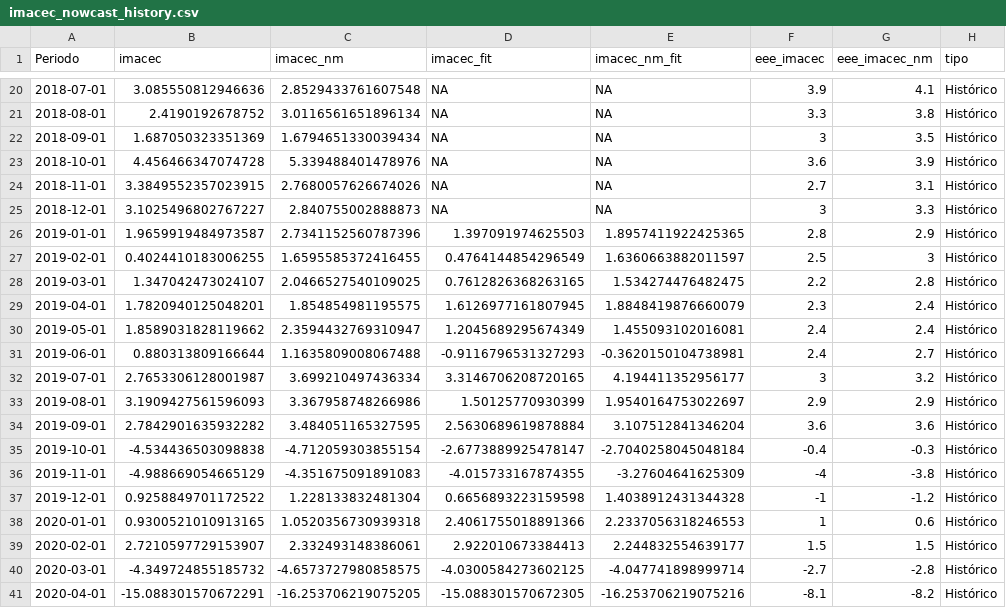
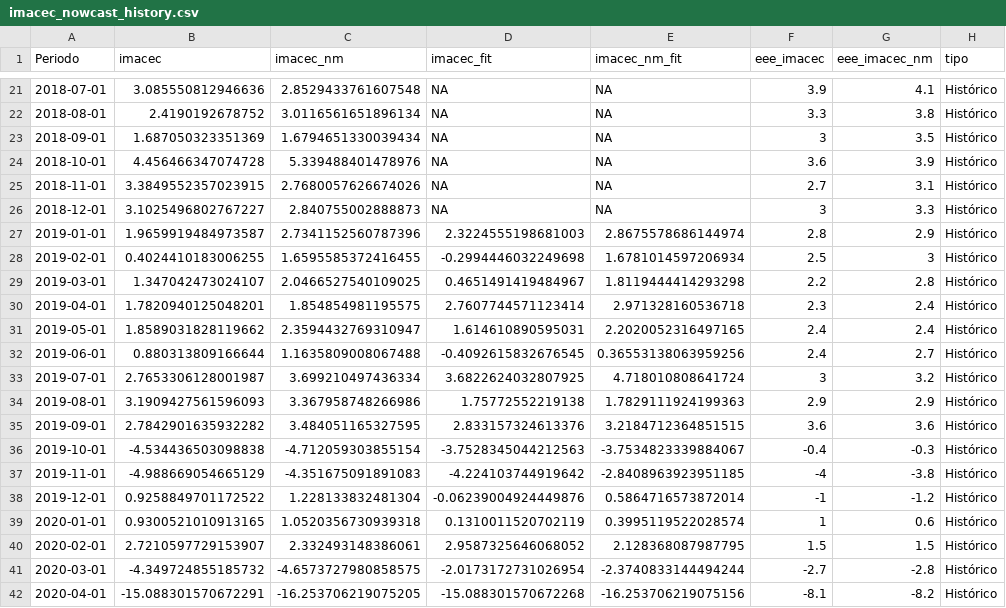
Before and after one commit to BUMBLI99/Economics, a CSV file: data/processed/imacec_nowcast_history.csv, drawn as a sheet; only a part is shown, gaps mark what is left out; the diff covers the shown part only.

```diff
--- a/data/processed/imacec_nowcast_history.csv
+++ b/data/processed/imacec_nowcast_history.csv
@@ -25,17 +26,17 @@ Periodo,imacec,imacec_nm,imacec_fit,imacec_nm_fit,eee_imacec,eee_imacec_nm,tipo
 2018-12-01,3.1025496802767227,2.840755002888873,NA,NA,3,3.3,Histórico
-2019-01-01,1.9659919484973587,2.7341152560787396,1.397091974625503,1.8957411922425365,2.8,2.9,Histórico
-2019-02-01,0.4024410183006255,1.6595585372416455,0.4764144854296549,1.6360663882011597,2.5,3,Histórico
-2019-03-01,1.347042473024107,2.0466527540109025,0.7612826368263165,1.534274476482475,2.2,2.8,Histórico
-2019-04-01,1.7820940125048201,1.854854981195575,1.6126977161807945,1.8848419876660079,2.3,2.4,Histórico
-2019-05-01,1.8589031828119662,2.3594432769310947,1.2045689295674349,1.455093102016081,2.4,2.4,Histórico
-2019-06-01,0.880313809166644,1.1635809008067488,-0.9116796531327293,-0.3620150104738981,2.4,2.7,Histórico
-2019-07-01,2.7653306128001987,3.699210497436334,3.3146706208720165,4.194411352956177,3,3.2,Histórico
-2019-08-01,3.1909427561596093,3.367958748266986,1.50125770930399,1.9540164753022697,2.9,2.9,Histórico
-2019-09-01,2.7842901635932282,3.484051165327595,2.5630689619878884,3.107512841346204,3.6,3.6,Histórico
-2019-10-01,-4.534436503098838,-4.712059303855154,-2.6773889925478147,-2.7040258045048184,-0.4,-0.3,Histórico
-2019-11-01,-4.988669054665129,-4.351675091891083,-4.015733167874355,-3.27604641625309,-4,-3.8,Histórico
-2019-12-01,0.9258849701172522,1.228133832481304,0.6656893223159598,1.4038912431344328,-1,-1.2,Histórico
-2020-01-01,0.9300521010913165,1.0520356730939318,2.4061755018891366,2.2337056318246553,1,0.6,Histórico
-2020-02-01,2.7210597729153907,2.332493148386061,2.922010673384413,2.244832554639177,1.5,1.5,Histórico
-2020-03-01,-4.349724855185732,-4.6573727980858575,-4.0300584273602125,-4.047741898999714,-2.7,-2.8,Histórico
-2020-04-01,-15.088301570672291,-16.253706219075205,-15.088301570672305,-16.253706219075216,-8.1,-8.2,Histórico
+2019-01-01,1.9659919484973587,2.7341152560787396,2.3224555198681003,2.8675578686144974,2.8,2.9,Histórico
+2019-02-01,0.4024410183006255,1.6595585372416455,-0.2994446032249698,1.6781014597206934,2.5,3,Histórico
+2019-03-01,1.347042473024107,2.0466527540109025,0.4651491419484967,1.8119444414293298,2.2,2.8,Histórico
+2019-04-01,1.7820940125048201,1.854854981195575,2.7607744571123414,2.971328160536718,2.3,2.4,Histórico
+2019-05-01,1.8589031828119662,2.3594432769310947,1.614610890595031,2.2020052316497165,2.4,2.4,Histórico
+2019-06-01,0.880313809166644,1.1635809008067488,-0.4092615832676545,0.36553138063959256,2.4,2.7,Histórico
+2019-07-01,2.7653306128001987,3.699210497436334,3.6822624032807925,4.718010808641724,3,3.2,Histórico
+2019-08-01,3.1909427561596093,3.367958748266986,1.75772552219138,1.7829111924199363,2.9,2.9,Histórico
+2019-09-01,2.7842901635932282,3.484051165327595,2.833157324613376,3.2184712364851515,3.6,3.6,Histórico
+2019-10-01,-4.534436503098838,-4.712059303855154,-3.7528345044212563,-3.7534823339884067,-0.4,-0.3,Histórico
+2019-11-01,-4.988669054665129,-4.351675091891083,-4.224103744919642,-2.8408963923951185,-4,-3.8,Histórico
+2019-12-01,0.9258849701172522,1.228133832481304,-0.06239004924449876,0.5864716573872014,-1,-1.2,Histórico
+2020-01-01,0.9300521010913165,1.0520356730939318,0.1310011520702119,0.3995119522028574,1,0.6,Histórico
+2020-02-01,2.7210597729153907,2.332493148386061,2.9587325646068052,2.128368087987795,1.5,1.5,Histórico
+2020-03-01,-4.349724855185732,-4.6573727980858575,-2.0173172731026954,-2.3740833144494244,-2.7,-2.8,Histórico
+2020-04-01,-15.088301570672291,-16.253706219075205,-15.088301570672268,-16.253706219075156,-8.1,-8.2,Histórico
```
Also changed, not shown: 2 added rows, 1 removed row and 144 edited cells elsewhere in this file, data/processed/imacec_model_metrics.csv, data/processed/imacec_nowcast_summary.csv, 21 other files.
